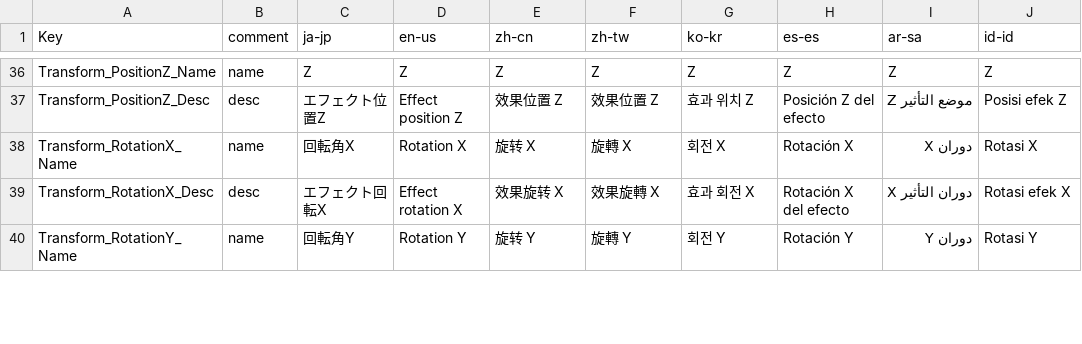
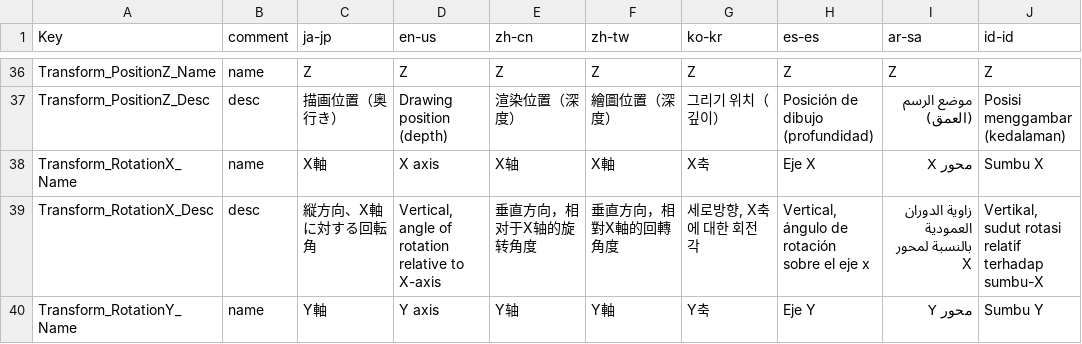
Before and after one commit to takoyakisoft/EffekseerForYMM4, a CSV file: EffekseerForYMM4/Localization/Translate.csv, drawn as a sheet; only a part is shown, gaps mark what is left out; the diff covers the shown part only; the diff names each change by its address in the sheet, - before the commit and + after, or states it on an @@ line.

```diff
--- a/EffekseerForYMM4/Localization/Translate.csv
+++ b/EffekseerForYMM4/Localization/Translate.csv
-C37 (ja-jp): エフェクト位置Z
+C37 (ja-jp): 描画位置（奥行き）
-D37 (en-us): Effect position Z
+D37 (en-us): Drawing position (depth)
-E37 (zh-cn): 效果位置 Z
+E37 (zh-cn): 渲染位置（深度）
-F37 (zh-tw): 效果位置 Z
+F37 (zh-tw): 繪圖位置（深度）
-G37 (ko-kr): 효과 위치 Z
+G37 (ko-kr): 그리기 위치（깊이）
-H37 (es-es): Posición Z del efecto
+H37 (es-es): Posición de dibujo (profundidad)
-I37 (ar-sa): موضع التأثير Z
+I37 (ar-sa): موضع الرسم (العمق)
-J37 (id-id): Posisi efek Z
+J37 (id-id): Posisi menggambar (kedalaman)
-C38 (ja-jp): 回転角X
+C38 (ja-jp): X軸
-D38 (en-us): Rotation X
+D38 (en-us): X axis
-E38 (zh-cn): 旋转 X
+E38 (zh-cn): X轴
-F38 (zh-tw): 旋轉 X
+F38 (zh-tw): X軸
-G38 (ko-kr): 회전 X
+G38 (ko-kr): X축
-H38 (es-es): Rotación X
+H38 (es-es): Eje X
-I38 (ar-sa): دوران X
+I38 (ar-sa): محور X
-J38 (id-id): Rotasi X
+J38 (id-id): Sumbu X
-C39 (ja-jp): エフェクト回転X
+C39 (ja-jp): 縦方向、X軸に対する回転角
-D39 (en-us): Effect rotation X
+D39 (en-us): Vertical, angle of rotation relative to X-axis
-E39 (zh-cn): 效果旋转 X
+E39 (zh-cn): 垂直方向，相对于X轴的旋转角度
-F39 (zh-tw): 效果旋轉 X
+F39 (zh-tw): 垂直方向，相對X軸的回轉角度
-G39 (ko-kr): 효과 회전 X
+G39 (ko-kr): 세로방향, X축에 대한 회전각
-H39 (es-es): Rotación X del efecto
+H39 (es-es): Vertical, ángulo de rotación sobre el eje x
-I39 (ar-sa): دوران التأثير X
+I39 (ar-sa): زاوية الدوران العمودية بالنسبة لمحور X
-J39 (id-id): Rotasi efek X
+J39 (id-id): Vertikal, sudut rotasi relatif terhadap sumbu-X
-C40 (ja-jp): 回転角Y
+C40 (ja-jp): Y軸
-D40 (en-us): Rotation Y
+D40 (en-us): Y axis
-E40 (zh-cn): 旋转 Y
+E40 (zh-cn): Y轴
-F40 (zh-tw): 旋轉 Y
+F40 (zh-tw): Y軸
-G40 (ko-kr): 회전 Y
+G40 (ko-kr): Y축
-H40 (es-es): Rotación Y
+H40 (es-es): Eje Y
-I40 (ar-sa): دوران Y
+I40 (ar-sa): محور Y
-J40 (id-id): Rotasi Y
+J40 (id-id): Sumbu Y
```
Also changed, not shown: 104 edited cells elsewhere in this file, 23 other files.
